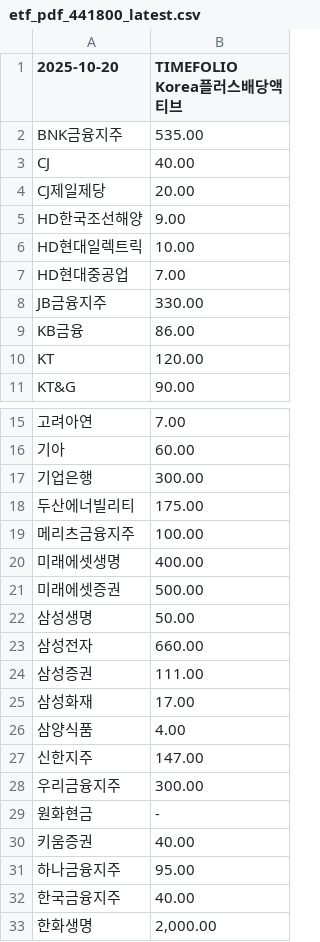
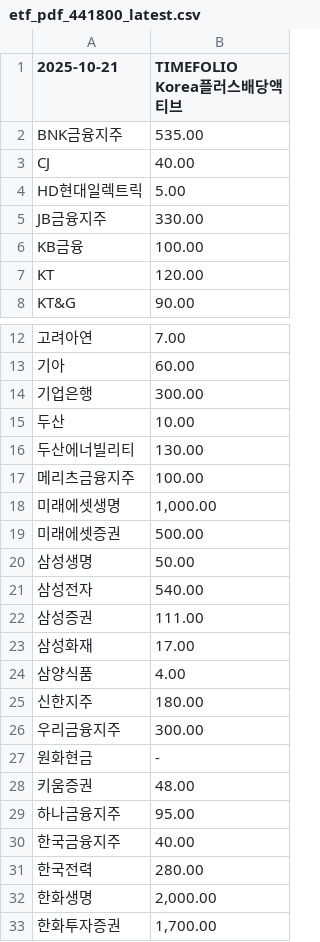
Before and after one commit to gunhoon/etf-timefolio, a CSV file: etf_pdf_441800_latest.csv, drawn as a sheet; only a part is shown, gaps mark what is left out; the shorter side is filled out with more unchanged rows; removed rows and columns are numbered as before the commit, all else as after; the diff names each change by its address in the sheet, - before the commit and + after, or states it on an @@ line.

```diff
--- a/etf_pdf_441800_latest.csv
+++ b/etf_pdf_441800_latest.csv
-A1: 2025-10-20
+A1: 2025-10-21
-row 4: CJ제일제당 | 20.00
-row 5: HD한국조선해양 | 9.00
-B4 (TIMEFOLIO Korea플러스배당액티브): 10.00
+B4 (TIMEFOLIO Korea플러스배당액티브): 5.00
-row 7: HD현대중공업 | 7.00
-B6 (TIMEFOLIO Korea플러스배당액티브): 86.00
+B6 (TIMEFOLIO Korea플러스배당액티브): 100.00
+row 15: 두산 | 10.00
-B16 (TIMEFOLIO Korea플러스배당액티브): 175.00
+B16 (TIMEFOLIO Korea플러스배당액티브): 130.00
-B18 (TIMEFOLIO Korea플러스배당액티브): 400.00
+B18 (TIMEFOLIO Korea플러스배당액티브): 1,000.00
-B21 (TIMEFOLIO Korea플러스배당액티브): 660.00
+B21 (TIMEFOLIO Korea플러스배당액티브): 540.00
-B25 (TIMEFOLIO Korea플러스배당액티브): 147.00
+B25 (TIMEFOLIO Korea플러스배당액티브): 180.00
-B28 (TIMEFOLIO Korea플러스배당액티브): 40.00
+B28 (TIMEFOLIO Korea플러스배당액티브): 48.00
+row 31: 한국전력 | 280.00
```
Also changed, not shown: etf_pdf_385710_latest.csv, etf_pdf_385720_latest.csv, 4 other files.
